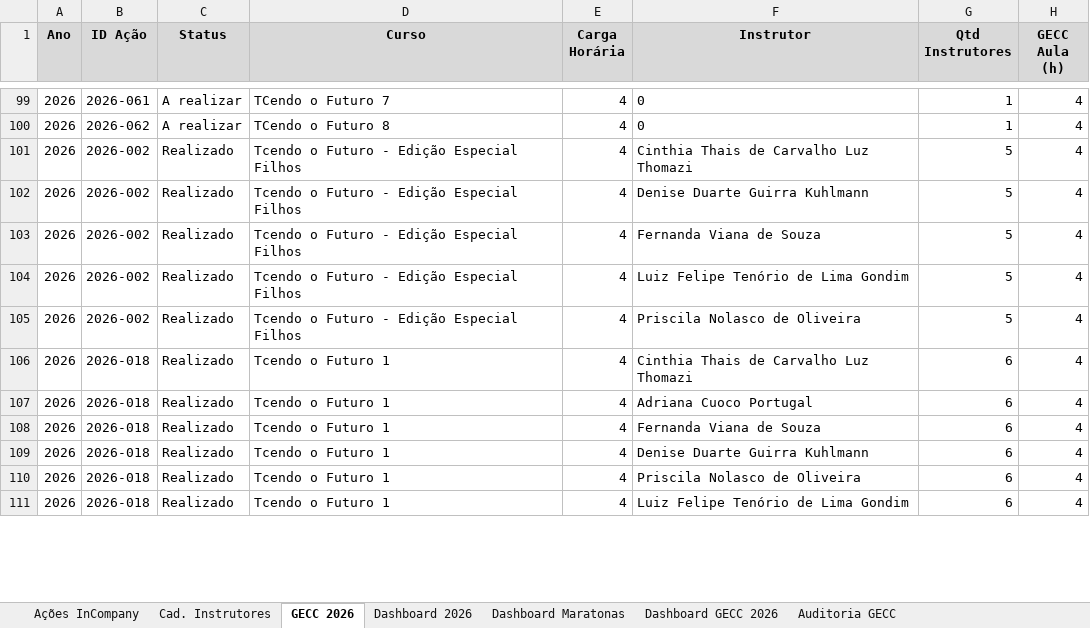
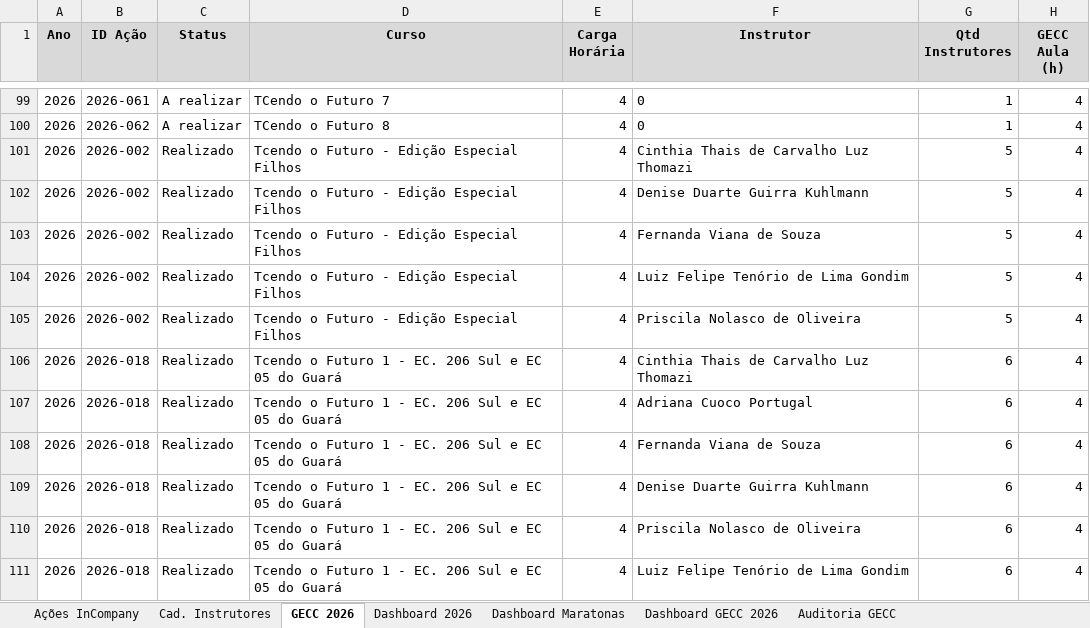
Before and after one commit to silvionascimentobh-lab/SAED-Dashboard, an Excel workbook: planilhao.xlsm, sheet GECC 2026, drawn as a sheet; only a part is shown, gaps mark what is left out; values as stored, in another font and other column widths than the file's, no borders; the diff covers the shown part only; the diff names each change by its address in the sheet, - before the commit and + after, or states it on an @@ line.

```diff
--- a/planilhao.xlsm (sheet GECC 2026)
+++ b/planilhao.xlsm (sheet GECC 2026)
-D106:D111 (Curso): Tcendo o Futuro 1
+D106:D111 (Curso): Tcendo o Futuro 1 - EC. 206 Sul e EC 05 do Guará
```
Also changed, not shown: 11 edited cells elsewhere in this sheet, sheet Auditoria GECC, sheet Ações InCompany, sheet Dashboard 2026, hidden cells, charts or pictures.
